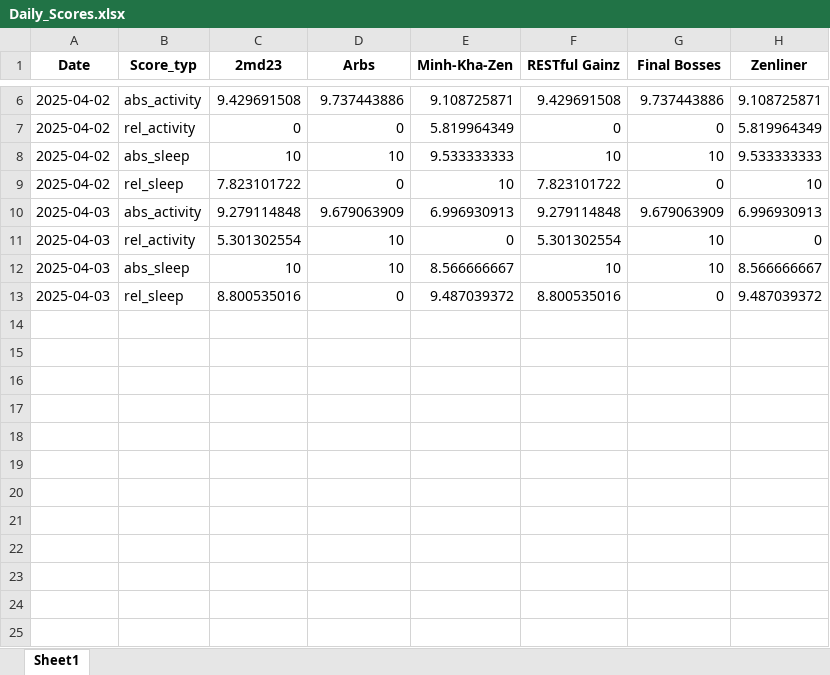
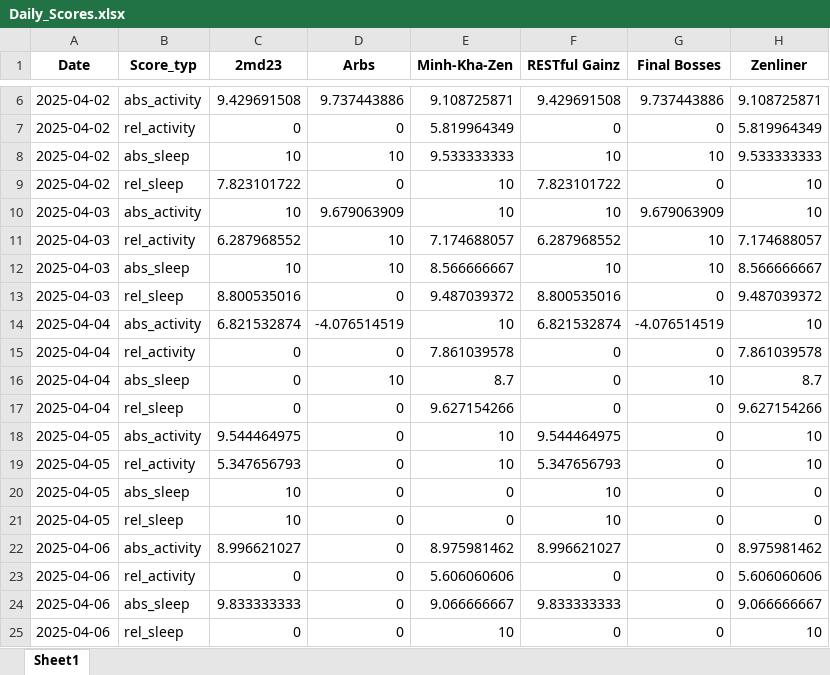
Before and after one commit to Cornibouchon/HealthyLifeFrontend01, an Excel workbook: data/Firmen/zenline/2025-04-01/Daily_Scores.xlsx, sheet Sheet1, drawn as a sheet; only a part is shown, gaps mark what is left out; values as stored, in another font and other column widths than the file's, no borders; the diff names each change by its address in the sheet, - before the commit and + after, or states it on an @@ line.

Commit message:
Updating the dailyscores

```diff
--- a/data/Firmen/zenline/2025-04-01/Daily_Scores.xlsx (sheet Sheet1)
+++ b/data/Firmen/zenline/2025-04-01/Daily_Scores.xlsx (sheet Sheet1)
-C10 (2md23): 9.279114848
+C10 (2md23): 10
-E10 (Minh-Kha-Zen): 6.996930913
+E10 (Minh-Kha-Zen): 10
-F10 (RESTful Gainz): 9.279114848
+F10 (RESTful Gainz): 10
-H10 (Zenliner): 6.996930913
+H10 (Zenliner): 10
-C11 (2md23): 5.301302554
+C11 (2md23): 6.287968552
-E11 (Minh-Kha-Zen): 0
+E11 (Minh-Kha-Zen): 7.174688057
-F11 (RESTful Gainz): 5.301302554
+F11 (RESTful Gainz): 6.287968552
-H11 (Zenliner): 0
+H11 (Zenliner): 7.174688057
+row 14: 2025-04-04 | abs_activity | 6.821532874 | -4.076514519 | 10 | 6.821532874 | -4.076514519 | 10
+row 15: 2025-04-04 | rel_activity | 0 | 0 | 7.861039578 | 0 | 0 | 7.861039578
+row 16: 2025-04-04 | abs_sleep | 0 | 10 | 8.7 | 0 | 10 | 8.7
+row 17: 2025-04-04 | rel_sleep | 0 | 0 | 9.627154266 | 0 | 0 | 9.627154266
+row 18: 2025-04-05 | abs_activity | 9.544464975 | 0 | 10 | 9.544464975 | 0 | 10
+row 19: 2025-04-05 | rel_activity | 5.347656793 | 0 | 10 | 5.347656793 | 0 | 10
+row 20: 2025-04-05 | abs_sleep | 10 | 0 | 0 | 10 | 0 | 0
+row 21: 2025-04-05 | rel_sleep | 10 | 0 | 0 | 10 | 0 | 0
+row 22: 2025-04-06 | abs_activity | 8.996621027 | 0 | 8.975981462 | 8.996621027 | 0 | 8.975981462
+row 23: 2025-04-06 | rel_activity | 0 | 0 | 5.606060606 | 0 | 0 | 5.606060606
+row 24: 2025-04-06 | abs_sleep | 9.833333333 | 0 | 9.066666667 | 9.833333333 | 0 | 9.066666667
+row 25: 2025-04-06 | rel_sleep | 0 | 0 | 10 | 0 | 0 | 10
```
Also changed, not shown: data/Firmen/creators/2025-04-01/Daily_Scores.xlsx.
